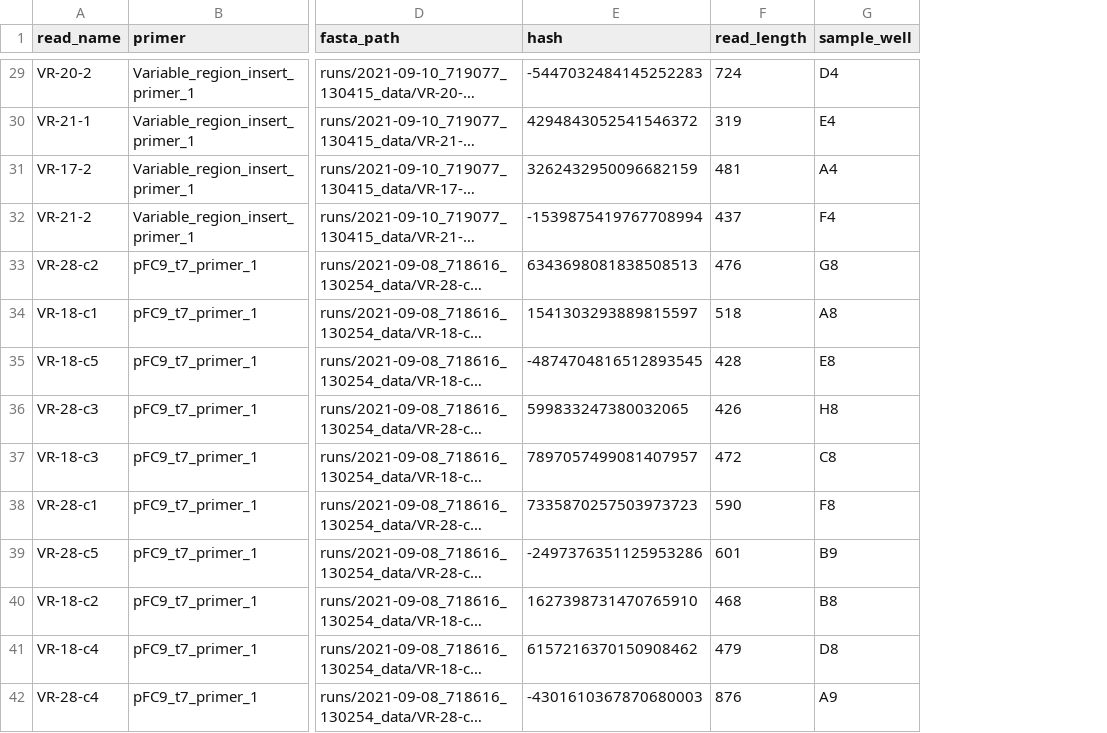
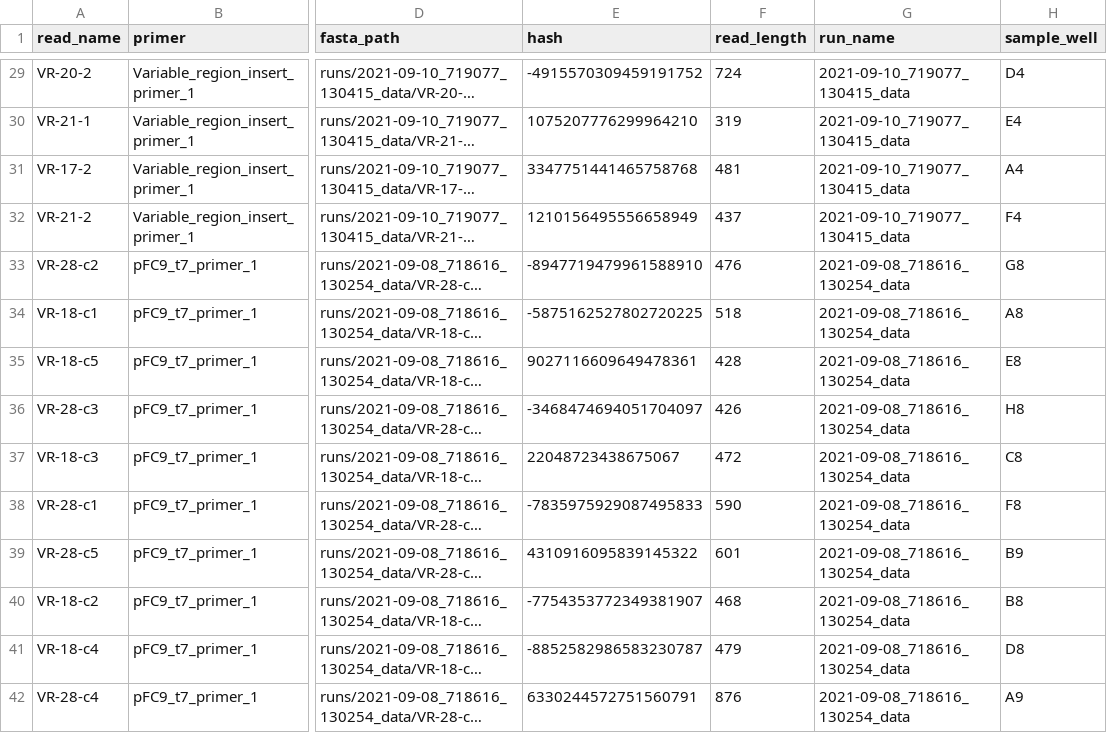
Before and after one commit to EthanHolleman/VR-verify, a TSV file: samples/runs.tsv, drawn as a sheet; only a part is shown, gaps mark what is left out; long unchanged cells end in …; the diff covers the shown part only; the diff names each change by its address in the sheet, - before the commit and + after, or states it on an @@ line.

Commit message:
add run name

```diff
--- a/samples/runs.tsv
+++ b/samples/runs.tsv
+column G (run_name), rows 29-42: 2021-09-10_719077_130415_data | 2021-09-10_719077_130415_data | 2021-09-10_719077_130415_data | 2021-09-10_719077_130415_data | 2021-09-08_718616_130254_data | 2021-09-08_718616_130254_data | 2021-09-08_718616_130254_data | 2021-09-08_718616_130254_data | 2021-09-08_718616_130254_data | 2021-09-08_718616_130254_data | 2021-09-08_718616_130254_data | 2021-09-08_718616_130254_data | 2021-09-08_718616_130254_data | 2021-09-08_718616_130254_data
-E29 (hash): -5447032484145252283
+E29 (hash): -4915570309459191752
-E30 (hash): 4294843052541546372
+E30 (hash): 1075207776299964210
-E31 (hash): 3262432950096682159
+E31 (hash): 3347751441465758768
-E32 (hash): -1539875419767708994
+E32 (hash): 1210156495556658949
-E33 (hash): 6343698081838508513
+E33 (hash): -8947719479961588910
-E34 (hash): 1541303293889815597
+E34 (hash): -5875162527802720225
-E35 (hash): -4874704816512893545
+E35 (hash): 9027116609649478361
-E36 (hash): 599833247380032065
+E36 (hash): -3468474694051704097
-E37 (hash): 7897057499081407957
+E37 (hash): 22048723438675067
-E38 (hash): 7335870257503973723
+E38 (hash): -7835975929087495833
-E39 (hash): -2497376351125953286
+E39 (hash): 4310916095839145322
-E40 (hash): 1627398731470765910
+E40 (hash): -7754353772349381907
-E41 (hash): 6157216370150908462
+E41 (hash): -8852582986583230787
-E42 (hash): -4301610367870680003
+E42 (hash): 6330244572751560791
```
Also changed, not shown: 93 edited cells elsewhere in this file.
